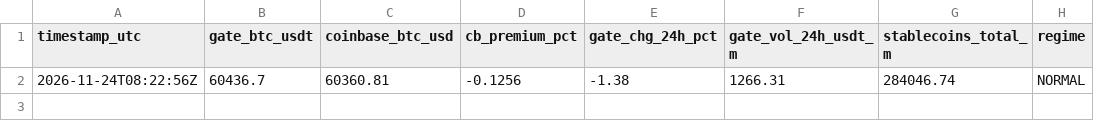
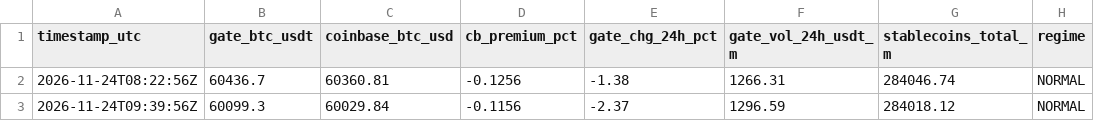
Before and after one commit to skulimre-oss/btc-radar, a CSV file: history.csv, drawn as a sheet.

```diff
--- a/history.csv
+++ b/history.csv
@@ -2 +2,2 @@ timestamp_utc,gate_btc_usdt,coinbase_btc_usd,cb_premium_pct,gate_chg_24h_pct,gat
 2026-11-24T08:22:56Z,60436.7,60360.81,-0.1256,-1.38,1266.31,284046.74,NORMAL
+2026-11-24T09:39:56Z,60099.3,60029.84,-0.1156,-2.37,1296.59,284018.12,NORMAL
```
